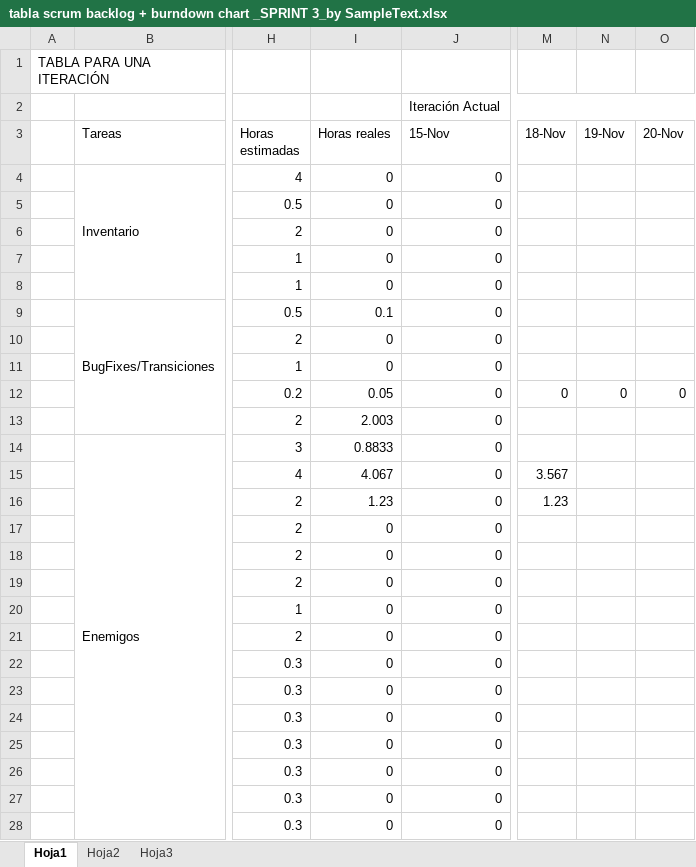
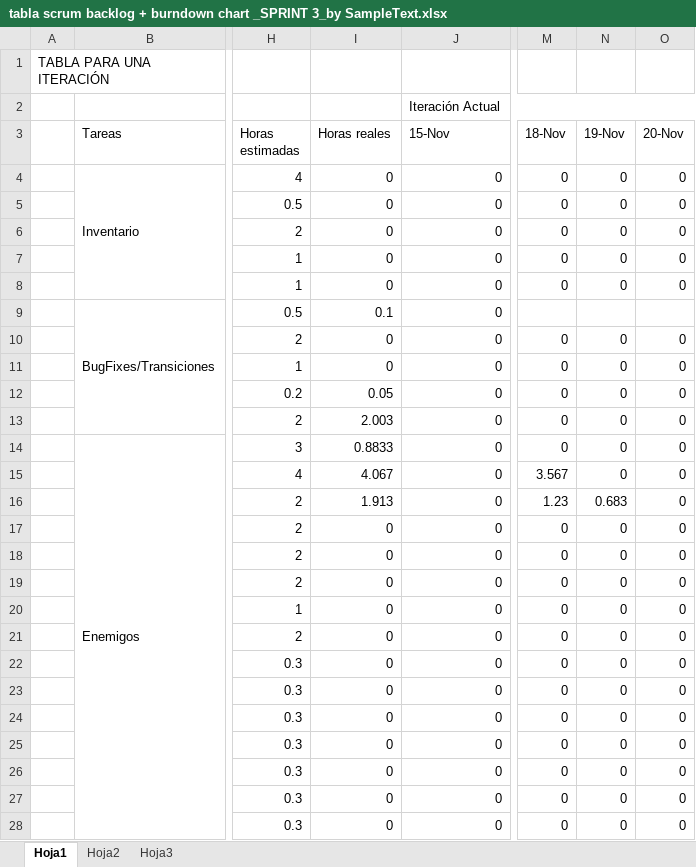
Before and after one commit to devildrake/MAP_LegendOfRadev, an Excel workbook: tabla scrum backlog + burndown chart _SPRINT 3_by SampleText.xlsx, sheet Hoja1, drawn as a sheet; only a part is shown, gaps mark what is left out; values as stored, in another font and other column widths than the file's, no cell formats; charts and pictures not drawn; the diff covers the shown part only; the diff names each change by its address in the sheet, - before the commit and + after, or states it on an @@ line.

Commit message:
Actualizando Excel

```diff
--- a/tabla scrum backlog + burndown chart _SPRINT 3_by SampleText.xlsx (sheet Hoja1)
+++ b/tabla scrum backlog + burndown chart _SPRINT 3_by SampleText.xlsx (sheet Hoja1)
-M4:M8 (18-Nov): (empty)
+M4:M8 (18-Nov): 0
-N4:N8 (19-Nov): (empty)
+N4:N8 (19-Nov): 0
-O4:O8 (20-Nov): (empty)
+O4:O8 (20-Nov): 0
-M10:M11 (18-Nov): (empty)
+M10:M11 (18-Nov): 0
-N10:N11 (19-Nov): (empty)
+N10:N11 (19-Nov): 0
-O10:O11 (20-Nov): (empty)
+O10:O11 (20-Nov): 0
-M13:M14 (18-Nov): (empty)
+M13:M14 (18-Nov): 0
-N13:N15 (19-Nov): (empty)
+N13:N15 (19-Nov): 0
-O13:O28 (20-Nov): (empty)
+O13:O28 (20-Nov): 0
-I16 (Horas reales): 1.23
+I16 (Horas reales): 1.913
-N16 (19-Nov): (empty)
+N16 (19-Nov): 0.683
-M17:M28 (18-Nov): (empty)
+M17:M28 (18-Nov): 0
-N17:N28 (19-Nov): (empty)
+N17:N28 (19-Nov): 0
```
Also changed, not shown: 1 added row, 1 removed row and 231 edited cells elsewhere in this sheet, cell formats, charts or pictures.
